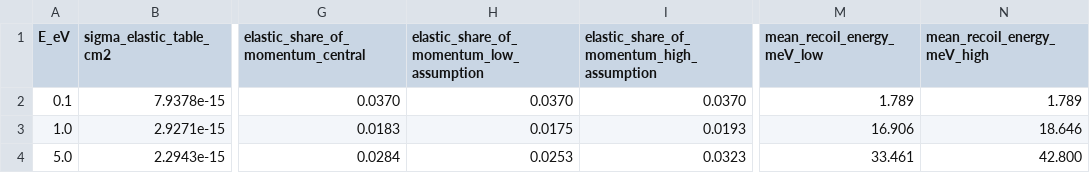
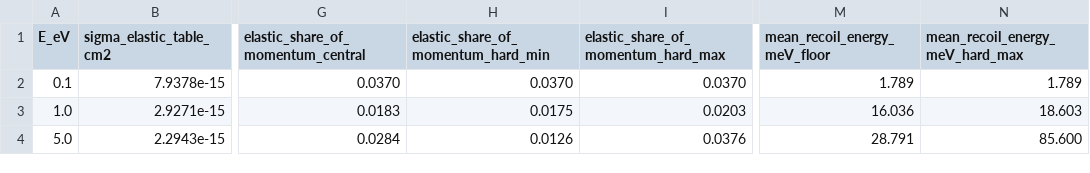
Before and after one commit to WillCherryy/corona3dmasters, a CSV file: docs/figures/d_co2/d_co2_numbers.csv, drawn as a sheet; only a part is shown, gaps mark what is left out; the diff names each change by its address in the sheet, - before the commit and + after, or states it on an @@ line.

Commit message:
Raw H-CO2 and D-CO2 data (verified), figures with hard bounds, calculation record

```diff
--- a/docs/figures/d_co2/d_co2_numbers.csv
+++ b/docs/figures/d_co2/d_co2_numbers.csv
-H1: elastic_share_of_momentum_low_assumption
+H1: elastic_share_of_momentum_hard_min
-I1: elastic_share_of_momentum_high_assumption
+I1: elastic_share_of_momentum_hard_max
-M1: mean_recoil_energy_meV_low
+M1: mean_recoil_energy_meV_floor
-N1: mean_recoil_energy_meV_high
+N1: mean_recoil_energy_meV_hard_max
-I3: 0.0193
+I3: 0.0203
-M3 (mean_recoil_energy_meV_floor): 16.906
+M3 (mean_recoil_energy_meV_floor): 16.036
-N3 (mean_recoil_energy_meV_hard_max): 18.646
+N3 (mean_recoil_energy_meV_hard_max): 18.603
-H4: 0.0253
+H4: 0.0126
-I4: 0.0323
+I4: 0.0376
-M4 (mean_recoil_energy_meV_floor): 33.461
+M4 (mean_recoil_energy_meV_floor): 28.791
-N4 (mean_recoil_energy_meV_hard_max): 42.800
+N4 (mean_recoil_energy_meV_hard_max): 85.600
```
Also changed, not shown: docs/figures/h_co2/h_co2_numbers.csv, 42 other files.
